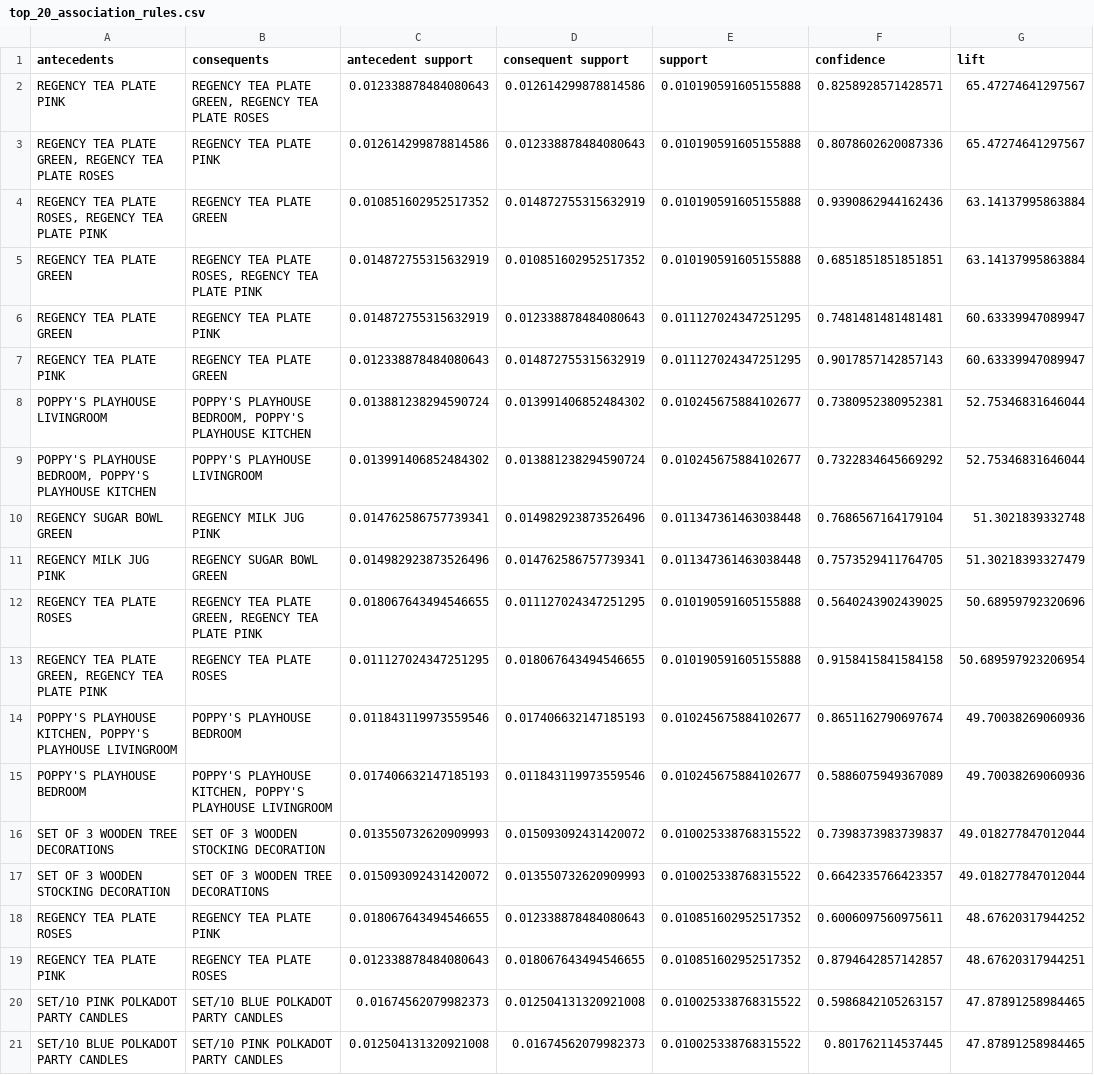
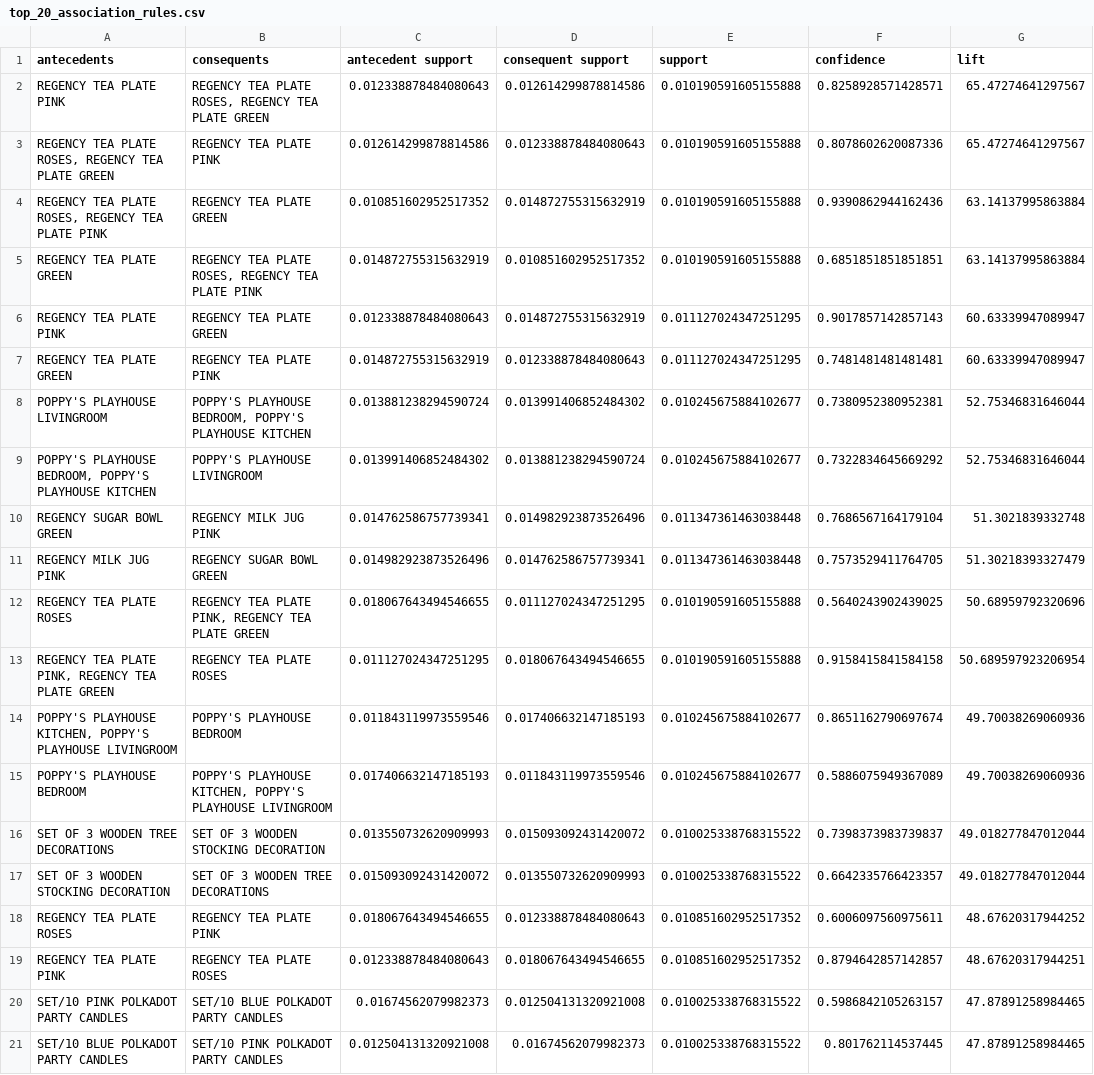
Before and after one commit to jitendarendla/AI_Retail_Intelligence, a CSV file: reports/top_20_association_rules.csv, drawn as a sheet; only a part is shown; the diff names each change by its address in the sheet, - before the commit and + after, or states it on an @@ line.

```diff
--- a/reports/top_20_association_rules.csv
+++ b/reports/top_20_association_rules.csv
-B2 (consequents): …TEA PLATE GREEN, REGENCY TEA PLATE ROSES
+B2 (consequents): …TEA PLATE ROSES, REGENCY TEA PLATE GREEN
-A3 (antecedents): …TEA PLATE GREEN, REGENCY TEA PLATE ROSES
+A3 (antecedents): …TEA PLATE ROSES, REGENCY TEA PLATE GREEN
@@ row 7 moved to row 6: REGENCY TEA PLATE PINK @@
-B12 (consequents): …TEA PLATE GREEN, REGENCY TEA PLATE PINK
+B12 (consequents): …TEA PLATE PINK, REGENCY TEA PLATE GREEN
-A13 (antecedents): …TEA PLATE GREEN, REGENCY TEA PLATE PINK
+A13 (antecedents): …TEA PLATE PINK, REGENCY TEA PLATE GREEN
```
Also changed, not shown: data/processed/association_rules.csv, data/processed/rfm_data.csv, 7 other files.
